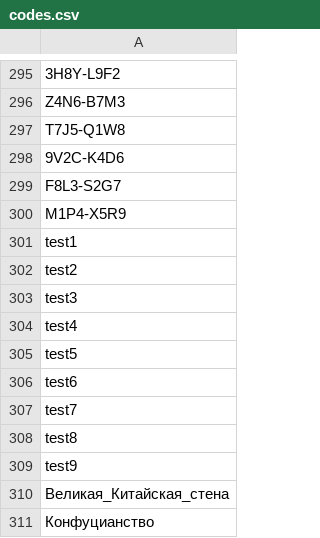
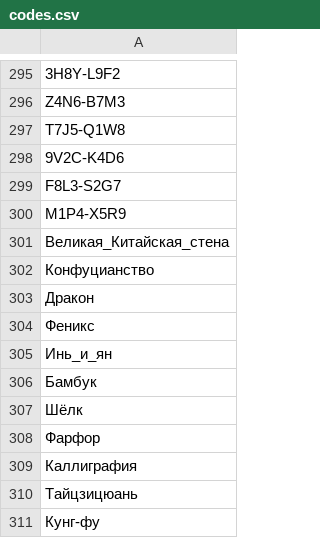
Before and after one commit to zobkov/CBC_bot_code_handler, a CSV file: codes.csv, drawn as a sheet; only a part is shown, gaps mark what is left out; the shorter side is filled out with more unchanged rows.

Commit message:
фыф

```diff
--- a/codes.csv
+++ b/codes.csv
@@ -300,11 +300,2 @@ F8L3-S2G7
 M1P4-X5R9
-test1
-test2
-test3
-test4
-test5
-test6
-test7
-test8
-test9
 Великая_Китайская_стена
```
